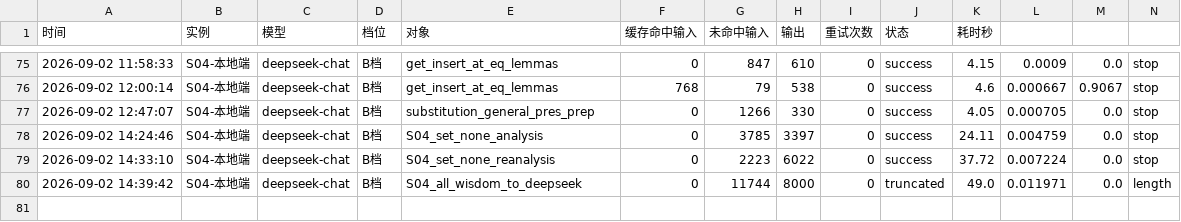
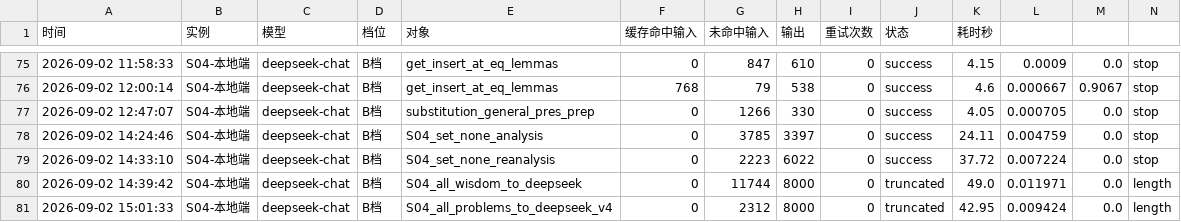
Before and after one commit to 192781-li/mingbenlun, a CSV file: docs/协作机制/明旭的记忆/明旭_API代谢日志.csv, drawn as a sheet; only a part is shown, gaps mark what is left out; rows hold the shown columns only; the diff names each change by its address in the sheet, - before the commit and + after, or states it on an @@ line.

```diff
--- a/docs/协作机制/明旭的记忆/明旭_API代谢日志.csv
+++ b/docs/协作机制/明旭的记忆/明旭_API代谢日志.csv
+row 81: 2026-09-02 15:01:33 | S04-本地端 | deepseek-chat | B档 | S04_all_problems_to_deepseek_v4 | 0 | 2312 | 8000 | 0 | truncated | 42.95 | 0.009424 | 0.0 | length
```
Also changed, not shown: 1 other file.
